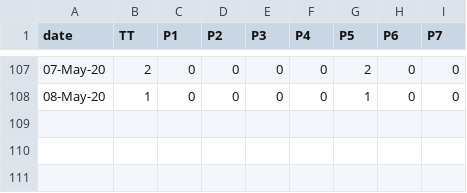
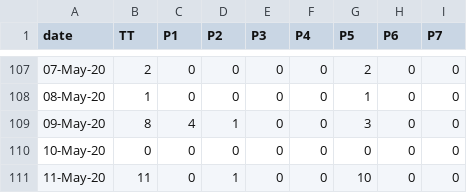
Before and after one commit to covid19Nepal/covid19-nepal-api, a CSV file: states_daily_csv/confirmed.csv, drawn as a sheet; only a part is shown, gaps mark what is left out; the diff names each change by its address in the sheet, - before the commit and + after, or states it on an @@ line.

Commit message:
data updated on - Mon May 11 12:01:11 UTC 2020

```diff
--- a/states_daily_csv/confirmed.csv
+++ b/states_daily_csv/confirmed.csv
+row 109: 09-May-20 | 8 | 4 | 1 | 0 | 0 | 3 | 0 | 0
+row 110: 10-May-20 | 0 | 0 | 0 | 0 | 0 | 0 | 0 | 0
+row 111: 11-May-20 | 11 | 0 | 1 | 0 | 0 | 10 | 0 | 0
```
Also changed, not shown: states_daily_csv/deceased.csv, states_daily_csv/recovered.csv, 2 other files.
